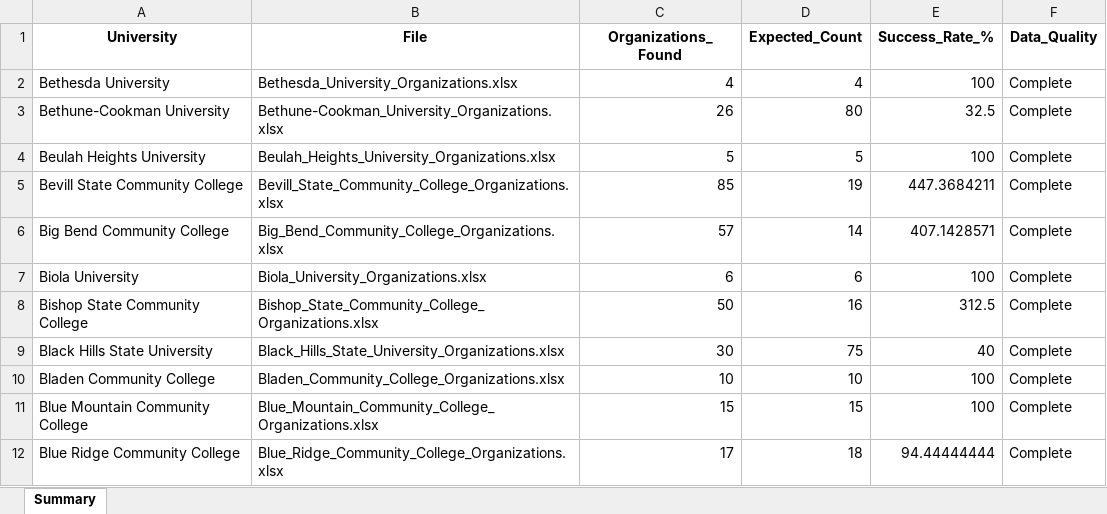
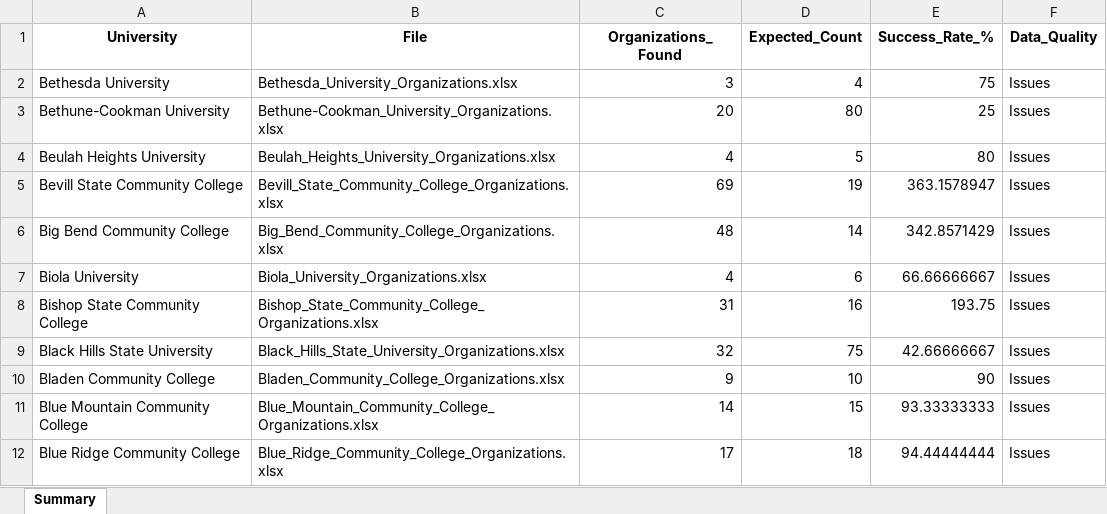
Before and after one commit to ambicuity/work, an Excel workbook: University_Organizations_Summary.xlsx, sheet Summary, drawn as a sheet; values as stored, in another font and other column widths than the file's, no borders; the diff names each change by its address in the sheet, - before the commit and + after, or states it on an @@ line.

```diff
--- a/University_Organizations_Summary.xlsx (sheet Summary)
+++ b/University_Organizations_Summary.xlsx (sheet Summary)
-C2 (Organizations_Found): 4
+C2 (Organizations_Found): 3
-E2 (Success_Rate_%): 100
+E2 (Success_Rate_%): 75
-F2:F12 (Data_Quality): Complete
+F2:F12 (Data_Quality): Issues
-C3 (Organizations_Found): 26
+C3 (Organizations_Found): 20
-E3 (Success_Rate_%): 32.5
+E3 (Success_Rate_%): 25
-C4 (Organizations_Found): 5
+C4 (Organizations_Found): 4
-E4 (Success_Rate_%): 100
+E4 (Success_Rate_%): 80
-C5 (Organizations_Found): 85
+C5 (Organizations_Found): 69
-E5 (Success_Rate_%): 447.3684211
+E5 (Success_Rate_%): 363.1578947
-C6 (Organizations_Found): 57
+C6 (Organizations_Found): 48
-E6 (Success_Rate_%): 407.1428571
+E6 (Success_Rate_%): 342.8571429
-C7 (Organizations_Found): 6
+C7 (Organizations_Found): 4
-E7 (Success_Rate_%): 100
+E7 (Success_Rate_%): 66.66666667
-C8 (Organizations_Found): 50
+C8 (Organizations_Found): 31
-E8 (Success_Rate_%): 312.5
+E8 (Success_Rate_%): 193.75
-C9 (Organizations_Found): 30
+C9 (Organizations_Found): 32
-E9 (Success_Rate_%): 40
+E9 (Success_Rate_%): 42.66666667
-C10 (Organizations_Found): 10
+C10 (Organizations_Found): 9
-E10 (Success_Rate_%): 100
+E10 (Success_Rate_%): 90
-C11 (Organizations_Found): 15
+C11 (Organizations_Found): 14
-E11 (Success_Rate_%): 100
+E11 (Success_Rate_%): 93.33333333
```
